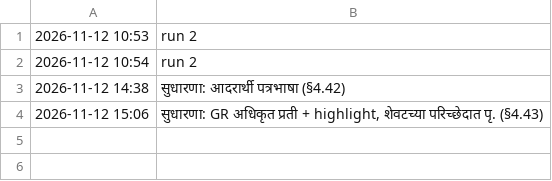
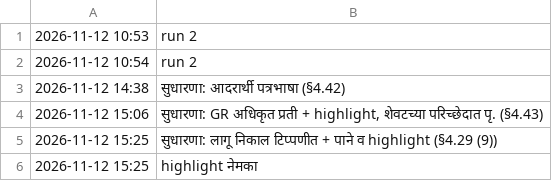
Before and after one commit to abhishekwasu-hue/law-judiciary-service-rules, a TSV file: cases/desk-2/history.tsv, drawn as a sheet.

```diff
--- a/cases/desk-2/history.tsv
+++ b/cases/desk-2/history.tsv
@@ -4 +4,3 @@
 2026-11-12 15:06	सुधारणा: GR अधिकृत प्रती + highlight, शेवटच्या परिच्छेदात पृ. (§4.43)
+2026-11-12 15:25	सुधारणा: लागू निकाल टिप्पणीत + पाने व highlight (§4.29 (9))
+2026-11-12 15:25	highlight नेमका
```
Also changed, not shown: 11 other files.
